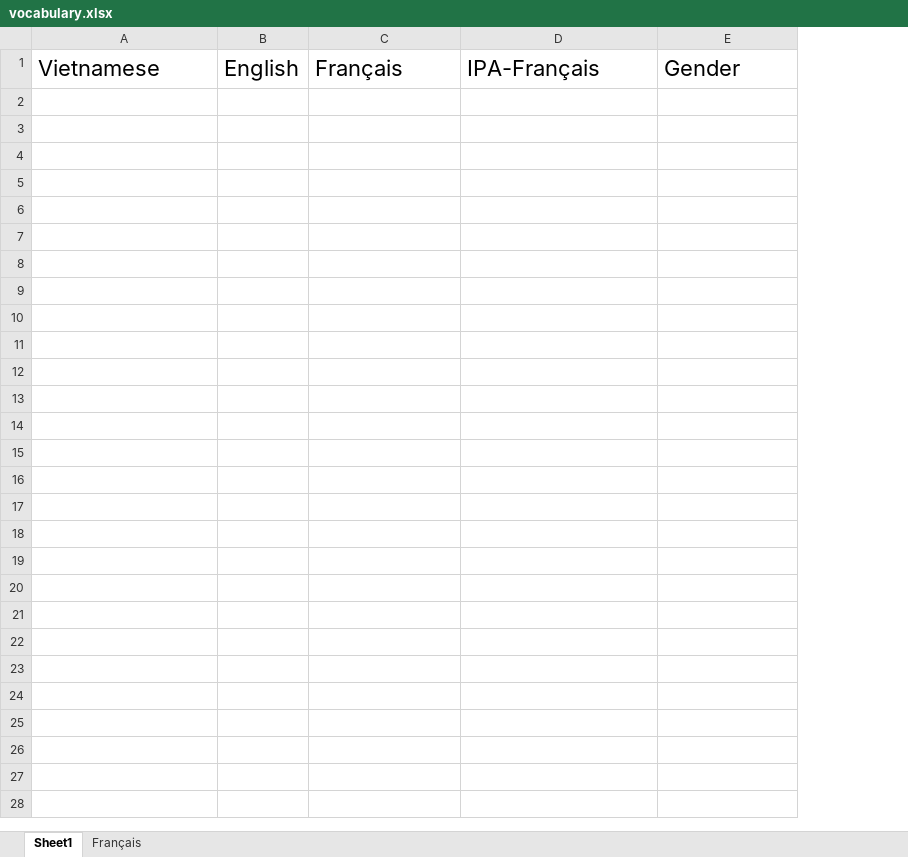
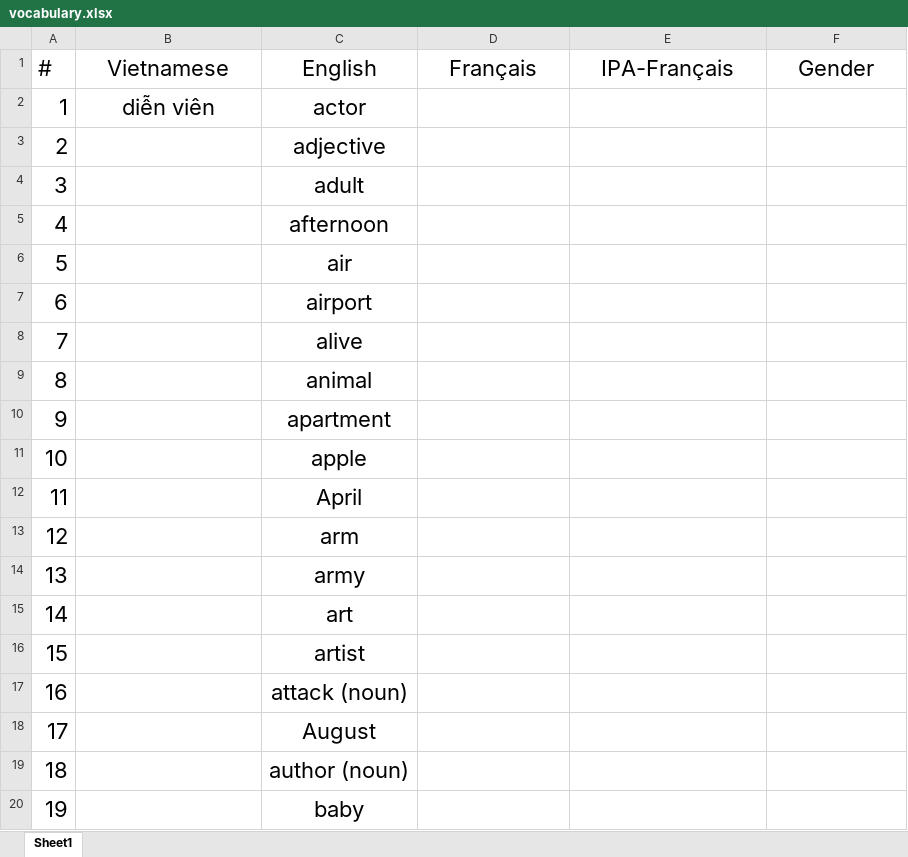
Before and after one commit to lekhacman/french, an Excel workbook: vocabulary.xlsx, sheet Sheet1, drawn as a sheet; only a part is shown; values as stored, in another font and other column widths than the file's, no borders; removed rows and columns are numbered as before the commit, all else as after; the diff covers the shown part only; the diff names each change by its address in the sheet, - before the commit and + after, or states it on an @@ line.

```diff
--- a/vocabulary.xlsx (sheet Sheet1)
+++ b/vocabulary.xlsx (sheet Sheet1)
-sheet tab: Français
+column A (#), empty
-column B (English), empty
+column C (English), empty
-B1 alignment: left
+B1 alignment: center
-D1:F1 alignment: left
+D1:F1 alignment: center
+row 2: 1 | diễn viên | actor
+row 3: 2 |  | adjective
+row 4: 3 |  | adult
+row 5: 4 |  | afternoon
+row 6: 5 |  | air
+row 7: 6 |  | airport
+row 8: 7 |  | alive
+row 9: 8 |  | animal
+row 10: 9 |  | apartment
+row 11: 10 |  | apple
+row 12: 11 |  | April
+row 13: 12 |  | arm
+row 14: 13 |  | army
+row 15: 14 |  | art
+row 16: 15 |  | artist
+row 17: 16 |  | attack (noun)
+row 18: 17 |  | August
+row 19: 18 |  | author (noun)
+row 20: 19 |  | baby
```
Also changed, not shown: 618 added rows elsewhere in this sheet, 1 other file.
